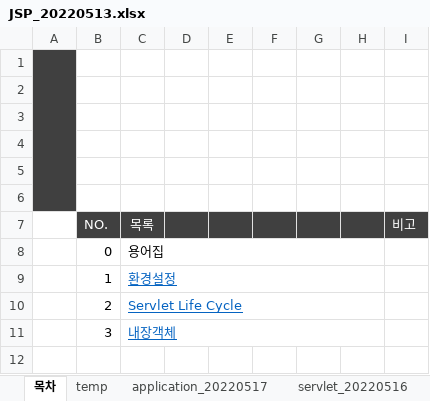
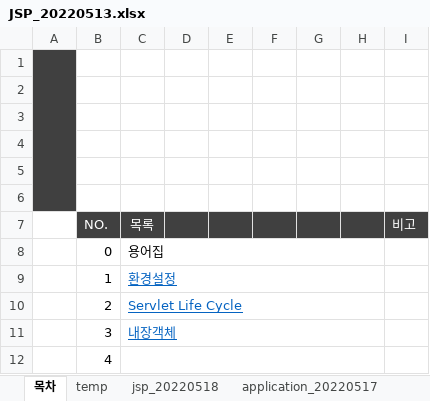
Before and after one commit to kimjoohye/study_WEB, an Excel workbook: doc/JSP_20220513.xlsx, sheet 목차, drawn as a sheet; values as stored, in another font and other column widths than the file's, no borders; the diff names each change by its address in the sheet, - before the commit and + after, or states it on an @@ line.

```diff
--- a/doc/JSP_20220513.xlsx (sheet 목차)
+++ b/doc/JSP_20220513.xlsx (sheet 목차)
+sheet tab: jsp_20220518
+row 12:  | 4
```
Also changed, not shown: charts or pictures.
